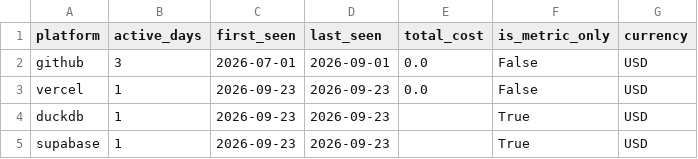
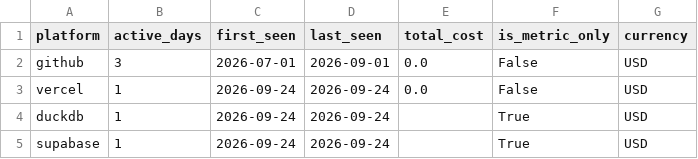
Before and after one commit to meghanabv19/cloud-cost-platform, a CSV file: dashboards/published/platform_summary.csv, drawn as a sheet.

```diff
--- a/dashboards/published/platform_summary.csv
+++ b/dashboards/published/platform_summary.csv
@@ -2,4 +2,4 @@ platform,active_days,first_seen,last_seen,total_cost,is_metric_only,currency
 github,3,2026-07-01,2026-09-01,0.0,False,USD
-vercel,1,2026-09-23,2026-09-23,0.0,False,USD
-duckdb,1,2026-09-23,2026-09-23,,True,USD
-supabase,1,2026-09-23,2026-09-23,,True,USD
+vercel,1,2026-09-24,2026-09-24,0.0,False,USD
+duckdb,1,2026-09-24,2026-09-24,,True,USD
+supabase,1,2026-09-24,2026-09-24,,True,USD
```
Also changed, not shown: dashboards/published/application_breakdown.csv, dashboards/published/platform_daily.csv, 9 other files.
